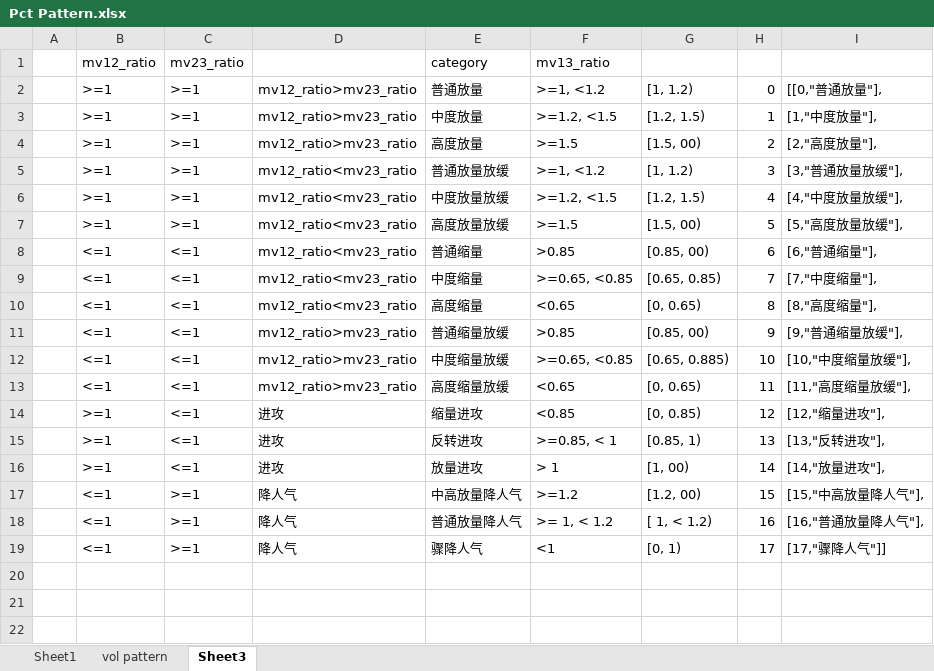
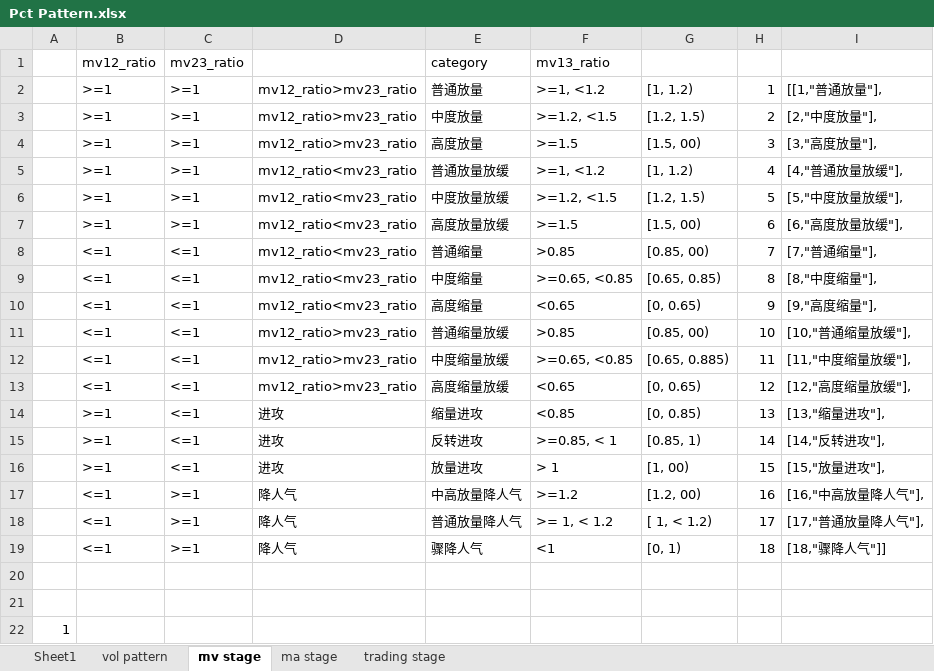
Before and after one commit to nuswgg/quants_qa, an Excel workbook: python/Py Quant Trading Practise/Pct Pattern.xlsx, sheet mv stage, drawn as a sheet; values as stored, in another font and other column widths than the file's, no borders; the diff names each change by its address in the sheet, - before the commit and + after, or states it on an @@ line.

Commit message:
update ma stage

```diff
--- a/python/Py Quant Trading Practise/Pct Pattern.xlsx (sheet mv stage)
+++ b/python/Py Quant Trading Practise/Pct Pattern.xlsx (sheet mv stage)
-sheet tab: Sheet3
+sheet tab: mv stage
+sheet tab: ma stage
+sheet tab: trading stage
-H2: 0
+H2: 1
-I2: [[0,"普通放量"],
+I2: [[1,"普通放量"],
-H3: 1
+H3: 2
-I3: [1,"中度放量"],
+I3: [2,"中度放量"],
-H4: 2
+H4: 3
-I4: [2,"高度放量"],
+I4: [3,"高度放量"],
-H5: 3
+H5: 4
-I5: [3,"普通放量放缓"],
+I5: [4,"普通放量放缓"],
-H6: 4
+H6: 5
-I6: [4,"中度放量放缓"],
+I6: [5,"中度放量放缓"],
-H7: 5
+H7: 6
-I7: [5,"高度放量放缓"],
+I7: [6,"高度放量放缓"],
-H8: 6
+H8: 7
-I8: [6,"普通缩量"],
+I8: [7,"普通缩量"],
-H9: 7
+H9: 8
-I9: [7,"中度缩量"],
+I9: [8,"中度缩量"],
-H10: 8
+H10: 9
-I10: [8,"高度缩量"],
+I10: [9,"高度缩量"],
-H11: 9
+H11: 10
-I11: [9,"普通缩量放缓"],
+I11: [10,"普通缩量放缓"],
-H12: 10
+H12: 11
-I12: [10,"中度缩量放缓"],
+I12: [11,"中度缩量放缓"],
-H13: 11
+H13: 12
-I13: [11,"高度缩量放缓"],
+I13: [12,"高度缩量放缓"],
-H14: 12
+H14: 13
-I14: [12,"缩量进攻"],
+I14: [13,"缩量进攻"],
-H15: 13
+H15: 14
-I15: [13,"反转进攻"],
+I15: [14,"反转进攻"],
-H16: 14
+H16: 15
-I16: [14,"放量进攻"],
+I16: [15,"放量进攻"],
-H17: 15
+H17: 16
-I17: [15,"中高放量降人气"],
+I17: [16,"中高放量降人气"],
-H18: 16
+H18: 17
-I18: [16,"普通放量降人气"],
+I18: [17,"普通放量降人气"],
-H19: 17
+H19: 18
-I19: [17,"骤降人气"]]
+I19: [18,"骤降人气"]]
+row 20: (empty)
+row 21: (empty)
+row 22: 1
```
Also changed, not shown: 1 other file.
